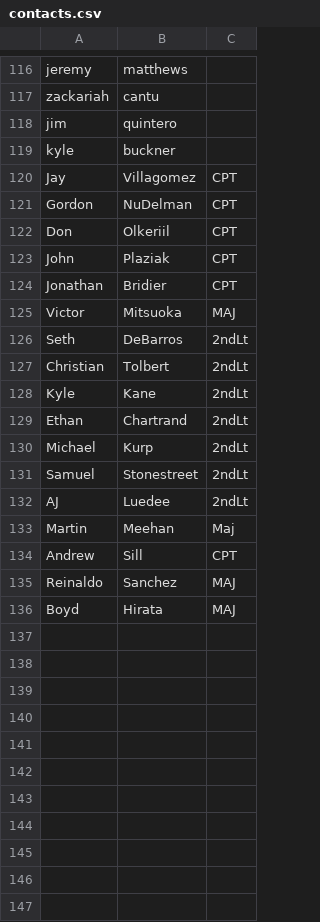
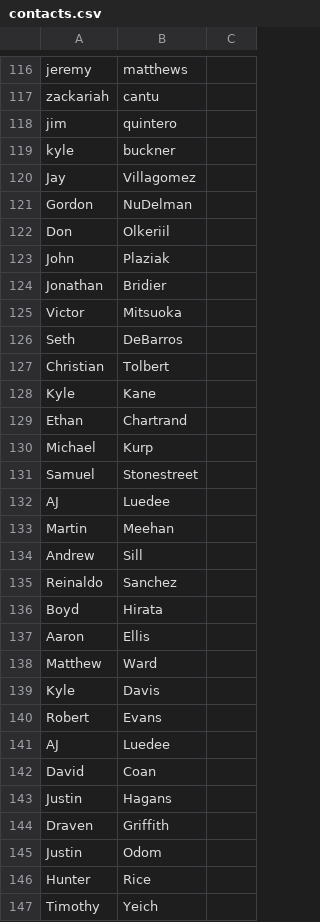
Before and after one commit to stonecoder-actual/maradmin-alert, a CSV file: contacts.csv, drawn as a sheet; only a part is shown, gaps mark what is left out; the diff covers the shown part only.

```diff
--- a/contacts.csv
+++ b/contacts.csv
@@ -119,18 +119,29 @@ jim,quintero,
 kyle,buckner,
-Jay,Villagomez,CPT
-Gordon,NuDelman,CPT
-Don,Olkeriil,CPT
-John,Plaziak,CPT
-Jonathan,Bridier,CPT
-Victor,Mitsuoka,MAJ
-Seth,DeBarros,2ndLt
-Christian,Tolbert,2ndLt
-Kyle,Kane,2ndLt
-Ethan,Chartrand,2ndLt
-Michael,Kurp,2ndLt
-Samuel,Stonestreet,2ndLt
-AJ,Luedee,2ndLt
-Martin,Meehan,Maj
-Andrew,Sill,CPT
-Reinaldo,Sanchez,MAJ
-Boyd,Hirata,MAJ
+Jay,Villagomez,
+Gordon,NuDelman,
+Don,Olkeriil,
+John,Plaziak,
+Jonathan,Bridier,
+Victor,Mitsuoka,
+Seth,DeBarros,
+Christian,Tolbert,
+Kyle,Kane,
+Ethan,Chartrand,
+Michael,Kurp,
+Samuel,Stonestreet,
+AJ,Luedee,
+Martin,Meehan,
+Andrew,Sill,
+Reinaldo,Sanchez,
+Boyd,Hirata,
+Aaron,Ellis
+Matthew,Ward
+Kyle,Davis
+Robert,Evans
+AJ,Luedee
+David,Coan
+Justin,Hagans
+Draven,Griffith
+Justin,Odom
+Hunter,Rice
+Timothy,Yeich
```
Also changed, not shown: 1 edited cell elsewhere in this file, 1 other file.
